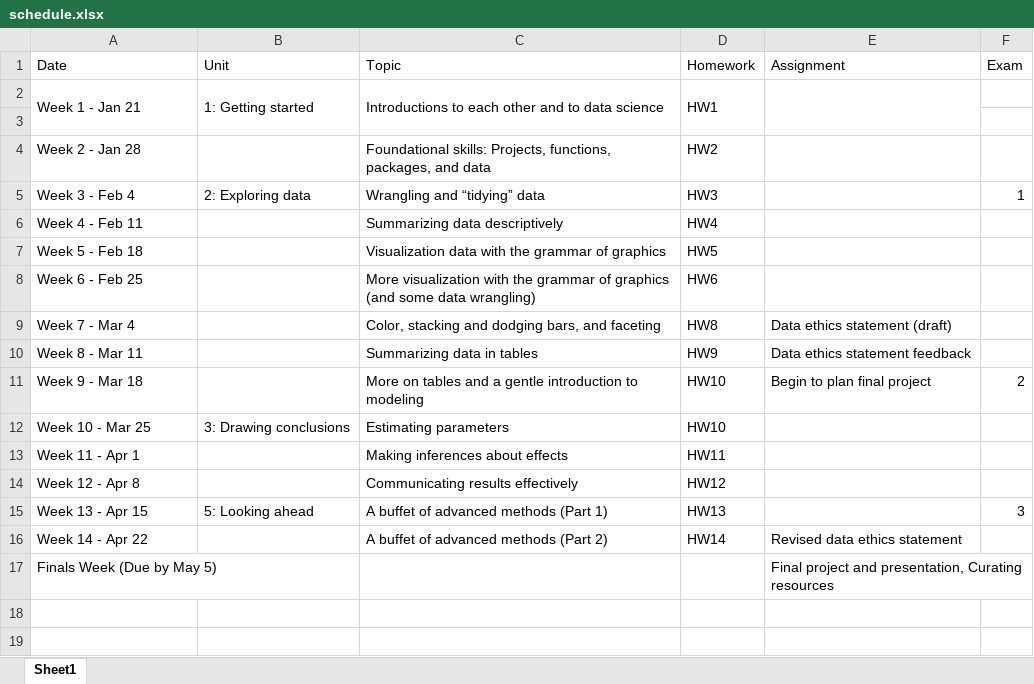
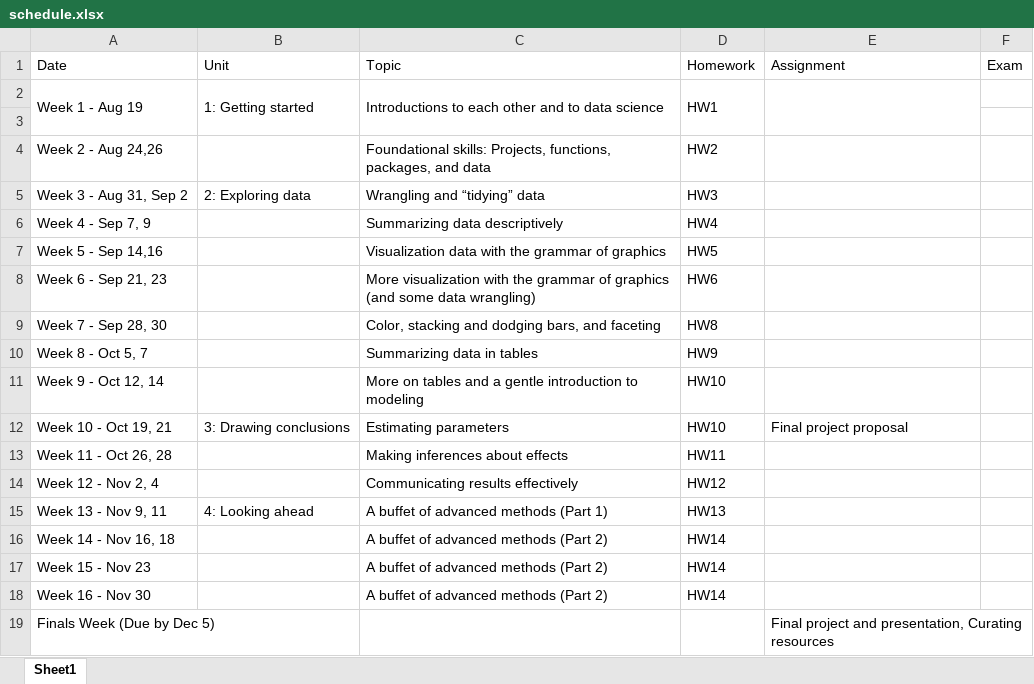
Before and after one commit to alishinski/course-website, an Excel workbook: content/data/schedule.xlsx, sheet Sheet1, drawn as a sheet; values as stored, in another font and other column widths than the file's, no borders; removed rows and columns are numbered as before the commit, all else as after; the diff names each change by its address in the sheet, - before the commit and + after, or states it on an @@ line.

```diff
--- a/content/data/schedule.xlsx (sheet Sheet1)
+++ b/content/data/schedule.xlsx (sheet Sheet1)
-A2 (Date): Week 1 - Jan 21
+A2 (Date): Week 1 - Aug 19
-A4 (Date): Week 2 - Jan 28
+A4 (Date): Week 2 - Aug 24,26
-A5 (Date): Week 3 - Feb 4
+A5 (Date): Week 3 - Aug 31, Sep 2
-F5 (Exam): 1
+F5 (Exam): (empty)
-A6 (Date): Week 4 - Feb 11
+A6 (Date): Week 4 - Sep 7, 9
-A7 (Date): Week 5 - Feb 18
+A7 (Date): Week 5 - Sep 14,16
-A8 (Date): Week 6 - Feb 25
+A8 (Date): Week 6 - Sep 21, 23
-A9 (Date): Week 7 - Mar 4
+A9 (Date): Week 7 - Sep 28, 30
-E9 (Assignment): Data ethics statement (draft)
+E9 (Assignment): (empty)
-A10 (Date): Week 8 - Mar 11
+A10 (Date): Week 8 - Oct 5, 7
-E10 (Assignment): Data ethics statement feedback
+E10 (Assignment): (empty)
-row 11: Week 9 - Mar 18 |  | More on tables and a gentle introduction to modeling | HW10 | Begin to plan final project | 2
+row 11: Week 9 - Oct 12, 14 |  | More on tables and a gentle introduction to modeling | HW10
-A12 (Date): Week 10 - Mar 25
+A12 (Date): Week 10 - Oct 19, 21
-E12 (Assignment): (empty)
+E12 (Assignment): Final project proposal
-A13 (Date): Week 11 - Apr 1
+A13 (Date): Week 11 - Oct 26, 28
-A14 (Date): Week 12 - Apr 8
+A14 (Date): Week 12 - Nov 2, 4
-A15 (Date): Week 13 - Apr 15
+A15 (Date): Week 13 - Nov 9, 11
-B15 (Unit): 5: Looking ahead
+B15 (Unit): 4: Looking ahead
-F15 (Exam): 3
+F15 (Exam): (empty)
+row 16: Week 14 - Nov 16, 18 |  | A buffet of advanced methods (Part 2) | HW14
-A17 (Date): Week 14 - Apr 22
+A17 (Date): Week 15 - Nov 23
-E17 (Assignment): Revised data ethics statement
+E17 (Assignment): (empty)
+row 18: Week 16 - Nov 30 |  | A buffet of advanced methods (Part 2) | HW14
-A19 (Date): Finals Week (Due by May 5)
+A19 (Date): Finals Week (Due by Dec 5)
```
Also changed, not shown: 10 other files.
